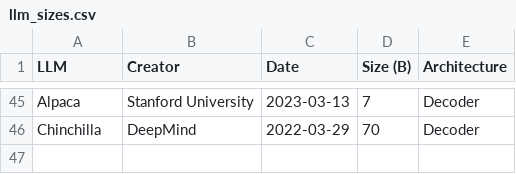
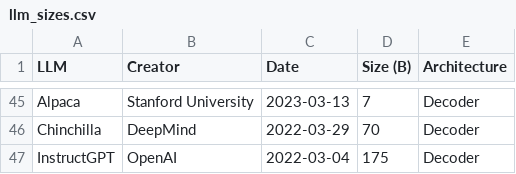
Before and after one commit to albarji/llm-sizes-chart, a CSV file: llm_sizes.csv, drawn as a sheet; only a part is shown, gaps mark what is left out; the diff names each change by its address in the sheet, - before the commit and + after, or states it on an @@ line.

Commit message:
feat(plot): add InstructGPT

```diff
--- a/llm_sizes.csv
+++ b/llm_sizes.csv
+row 47: InstructGPT | OpenAI | 2022-03-04 | 175 | Decoder
```
Also changed, not shown: 2 other files.
